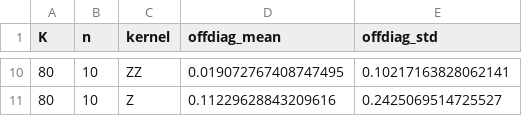
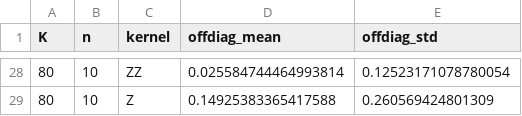
Before and after one commit to anhquan1111/QSVM_NSLKDD, a CSV file: results/nslkdd/c1_revision/c1_gram_concentration.csv, drawn as a sheet; only a part is shown, gaps mark what is left out; the diff covers the shown part only.

```diff
--- a/results/nslkdd/c1_revision/c1_gram_concentration.csv
+++ b/results/nslkdd/c1_revision/c1_gram_concentration.csv
@@ -10,2 +28,2 @@ K,n,kernel,offdiag_mean,offdiag_std
-80,10,ZZ,0.019072767408747495,0.10217163828062141
-80,10,Z,0.11229628843209616,0.2425069514725527
+80,10,ZZ,0.025584744464993814,0.12523171078780054
+80,10,Z,0.14925383365417588,0.260569424801309
```
Also changed, not shown: 18 added rows and 16 edited cells elsewhere in this file, 15 other files.
